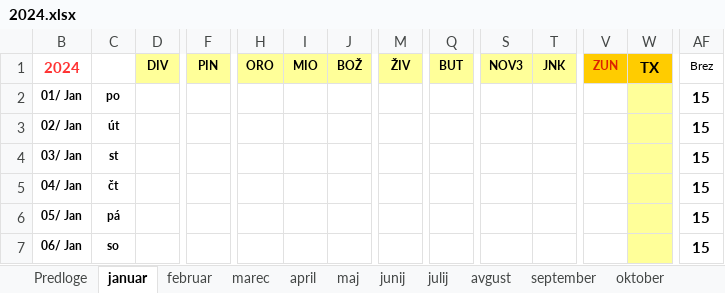
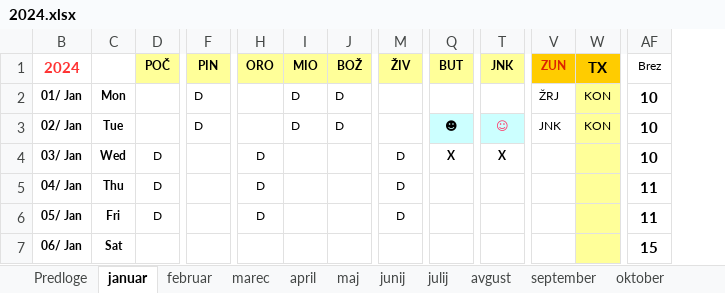
Before and after one commit to jiri-hollan/kardiosi, an Excel workbook: kardio/razpis/msofice/2024.xlsx, sheet januar, drawn as a sheet; only a part is shown, gaps mark what is left out; values as stored, in another font and other column widths than the file's, no borders; conditional formats not drawn; the diff covers the shown part only; the diff names each change by its address in the sheet, - before the commit and + after, or states it on an @@ line.

```diff
--- a/kardio/razpis/msofice/2024.xlsx (sheet januar)
+++ b/kardio/razpis/msofice/2024.xlsx (sheet januar)
@@ column S (NOV3) hidden, empty @@
-D1: DIV
+D1: POČ
-C2: po
+C2: Mon
-F2:F3 (PIN): (empty)
+F2:F3 (PIN): D
-I2:I3 (MIO): (empty)
+I2:I3 (MIO): D
-J2:J3 (BOŽ): (empty)
+J2:J3 (BOŽ): D
-V2 (ZUN): (empty)
+V2 (ZUN): ŽRJ
-W2:W3 (TX): (empty)
+W2:W3 (TX): KON
-AF2:AF4 (Brez): 15
+AF2:AF4 (Brez): 10
-C3: út
+C3: Tue
-Q3 (BUT): (empty)
+Q3 (BUT): ☻
-Q3 fill: none
+Q3 fill: #CCFFFF
-T3 (JNK): (empty)
+T3 (JNK): ☺
-T3 fill: none
+T3 fill: #CCFFFF
-V3 (ZUN): (empty)
+V3 (ZUN): JNK
-C4: st
+C4: Wed
-D4:D6 (POČ): (empty)
+D4:D6 (POČ): D
-H4:H6 (ORO): (empty)
+H4:H6 (ORO): D
-M4:M6 (ŽIV): (empty)
+M4:M6 (ŽIV): D
-Q4 (BUT): (empty)
+Q4 (BUT): X
-T4 (JNK): (empty)
+T4 (JNK): X
-C5: čt
+C5: Thu
-AF5:AF6 (Brez): 15
+AF5:AF6 (Brez): 11
-C6: pá
+C6: Fri
-C7: so
+C7: Sat
```
Also changed, not shown: 55 edited cells and cell formats elsewhere in this sheet, sheet december, sheet marec, sheet maj, sheet avgust, sheet oktober, sheet april, 6 more sheets, hidden cells, kardio/razpis/msBackup/2023.xlsx, kardio/razpis/msBackup/2024.xlsx, 7 other files.
